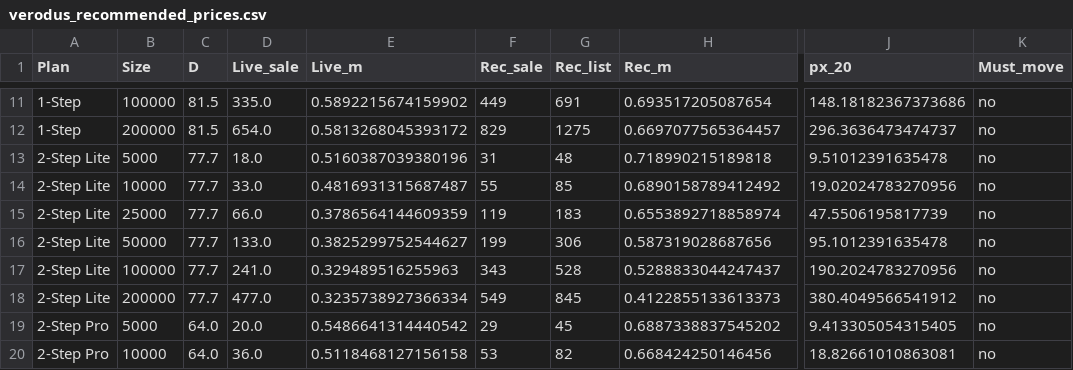
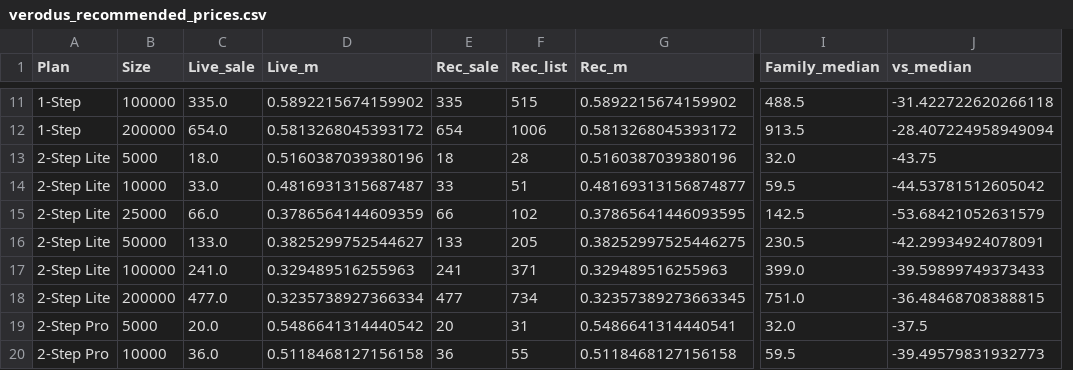
Before and after one commit to AShevalev/AShevalev.github.io, a CSV file: results/verodus_recommended_prices.csv, drawn as a sheet; only a part is shown, gaps mark what is left out; removed rows and columns are numbered as before the commit, all else as after; the diff covers the shown part only; the diff names each change by its address in the sheet, - before the commit and + after, or states it on an @@ line.

```diff
--- a/results/verodus_recommended_prices.csv
+++ b/results/verodus_recommended_prices.csv
-column C (D), rows 11-20: 81.5 | 81.5 | 77.7 | 77.7 | 77.7 | 77.7 | 77.7 | 77.7 | 64.0 | 64.0
-column J (px_20), rows 11-20: 148.18182367373686 | 296.3636473474737 | 9.51012391635478 | 19.02024783270956 | 47.5506195817739 | 95.1012391635478 | 190.2024783270956 | 380.4049566541912 | 9.413305054315405 | 18.82661010863081
-column K (Must_move), rows 11-20: all no
+column I (Family_median), rows 11-20: 488.5 | 913.5 | 32.0 | 59.5 | 142.5 | 230.5 | 399.0 | 751.0 | 32.0 | 59.5
+column J (vs_median), rows 11-20: -31.422722620266118 | -28.407224958949094 | -43.75 | -44.53781512605042 | -53.68421052631579 | -42.29934924078091 | -39.59899749373433 | -36.48468708388815 | -37.5 | -39.49579831932773
-E11 (Rec_sale): 449
+E11 (Rec_sale): 335
-F11 (Rec_list): 691
+F11 (Rec_list): 515
-G11 (Rec_m): 0.693517205087654
+G11 (Rec_m): 0.5892215674159902
-E12 (Rec_sale): 829
+E12 (Rec_sale): 654
-F12 (Rec_list): 1275
+F12 (Rec_list): 1006
-G12 (Rec_m): 0.6697077565364457
+G12 (Rec_m): 0.5813268045393172
-E13 (Rec_sale): 31
+E13 (Rec_sale): 18
-F13 (Rec_list): 48
+F13 (Rec_list): 28
-G13 (Rec_m): 0.718990215189818
+G13 (Rec_m): 0.5160387039380196
-E14 (Rec_sale): 55
+E14 (Rec_sale): 33
-F14 (Rec_list): 85
+F14 (Rec_list): 51
-G14 (Rec_m): 0.6890158789412492
+G14 (Rec_m): 0.48169313156874877
-E15 (Rec_sale): 119
+E15 (Rec_sale): 66
-F15 (Rec_list): 183
+F15 (Rec_list): 102
-G15 (Rec_m): 0.6553892718858974
+G15 (Rec_m): 0.37865641446093595
-E16 (Rec_sale): 199
+E16 (Rec_sale): 133
-F16 (Rec_list): 306
+F16 (Rec_list): 205
-G16 (Rec_m): 0.587319028687656
+G16 (Rec_m): 0.38252997525446275
-E17 (Rec_sale): 343
+E17 (Rec_sale): 241
-F17 (Rec_list): 528
+F17 (Rec_list): 371
-G17 (Rec_m): 0.5288833044247437
+G17 (Rec_m): 0.329489516255963
-E18 (Rec_sale): 549
+E18 (Rec_sale): 477
-F18 (Rec_list): 845
+F18 (Rec_list): 734
-G18 (Rec_m): 0.4122855133613373
+G18 (Rec_m): 0.32357389273663345
-E19 (Rec_sale): 29
+E19 (Rec_sale): 20
-F19 (Rec_list): 45
+F19 (Rec_list): 31
-G19 (Rec_m): 0.6887338837545202
+G19 (Rec_m): 0.5486641314440541
-E20 (Rec_sale): 53
+E20 (Rec_sale): 36
-F20 (Rec_list): 82
+F20 (Rec_list): 55
-G20 (Rec_m): 0.668424250146456
+G20 (Rec_m): 0.5118468127156158
```
Also changed, not shown: 39 edited cells elsewhere in this file, results/verodus_rec_vs_band.csv, 4 other files.
